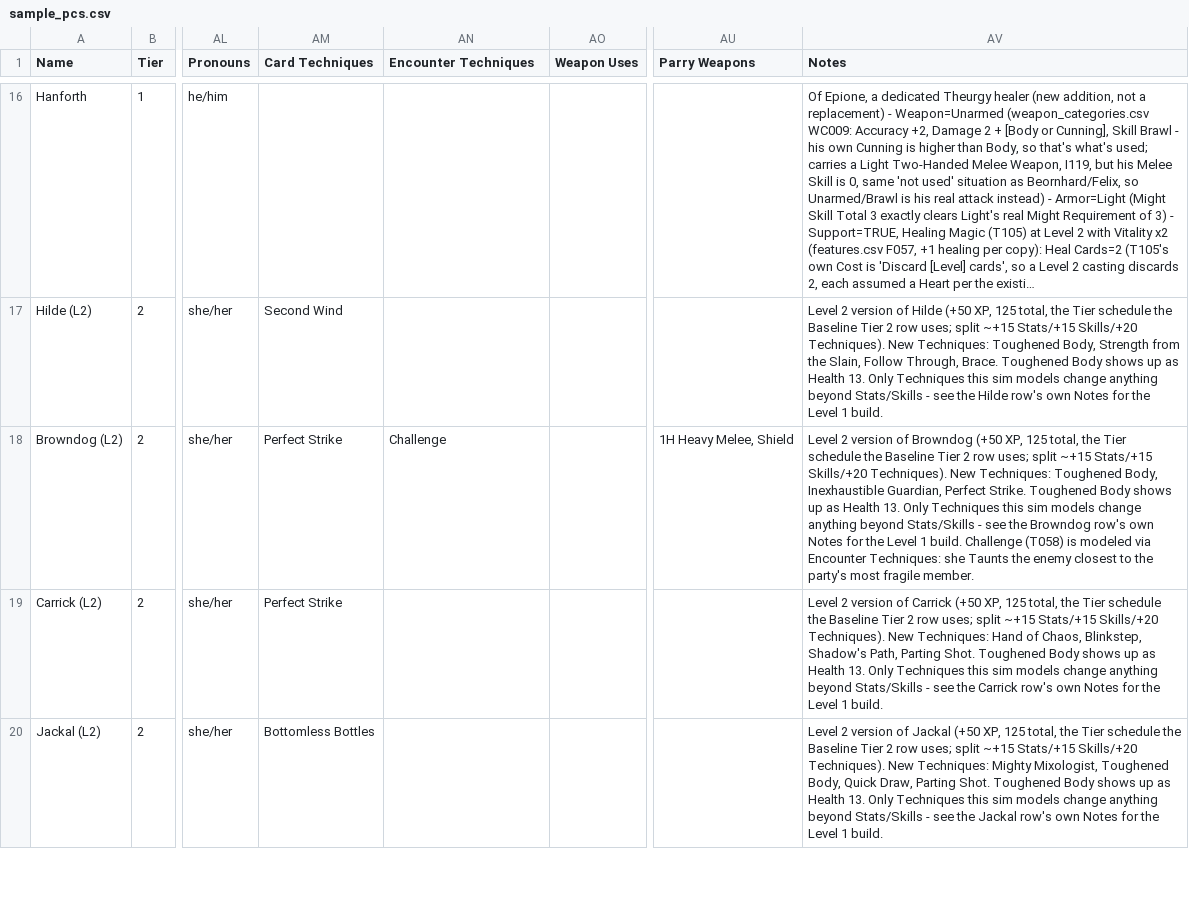
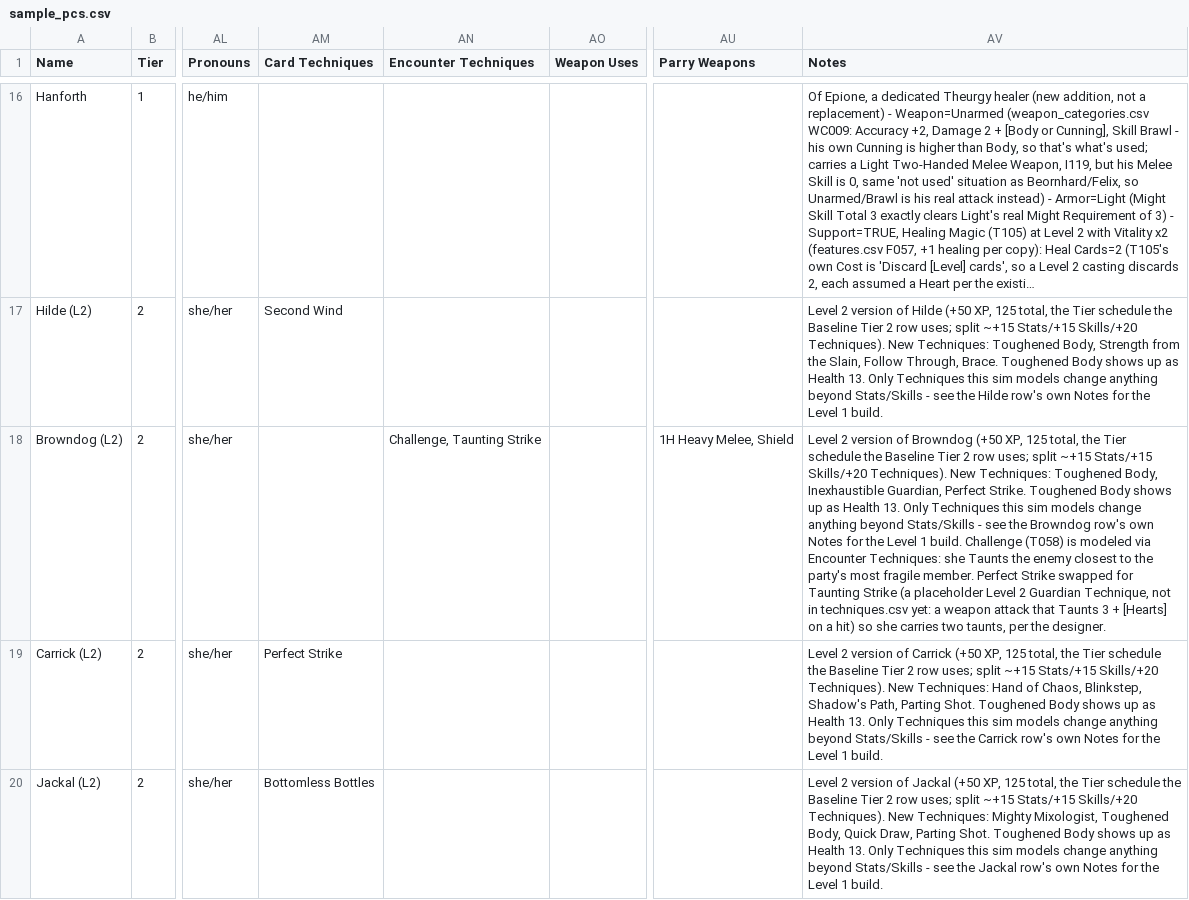
Before and after one commit to sessorach/flagonquest, a CSV file: design/enemy_sim/sample_pcs.csv, drawn as a sheet; only a part is shown, gaps mark what is left out; long unchanged cells end in …; the diff names each change by its address in the sheet, - before the commit and + after, or states it on an @@ line.

```diff
--- a/design/enemy_sim/sample_pcs.csv
+++ b/design/enemy_sim/sample_pcs.csv
-AM18 (Card Techniques): Perfect Strike
+AM18 (Card Techniques): (empty)
-AN18 (Encounter Techniques): Challenge
+AN18 (Encounter Techniques): Challenge, Taunting Strike
-AV18 (Notes): …fragile member.
+AV18 (Notes): …fragile member. Perfect Strike swapped for Taunting Strike (a placeholder Level 2 Guardian Technique, not in techniques.csv yet: a weapon attack that Taunts 3 + [Hearts] on a hit) so she carries two taunts, per the designer.
```
Also changed, not shown: design/enemy_sim/sample_enemies.csv, 14 other files.
